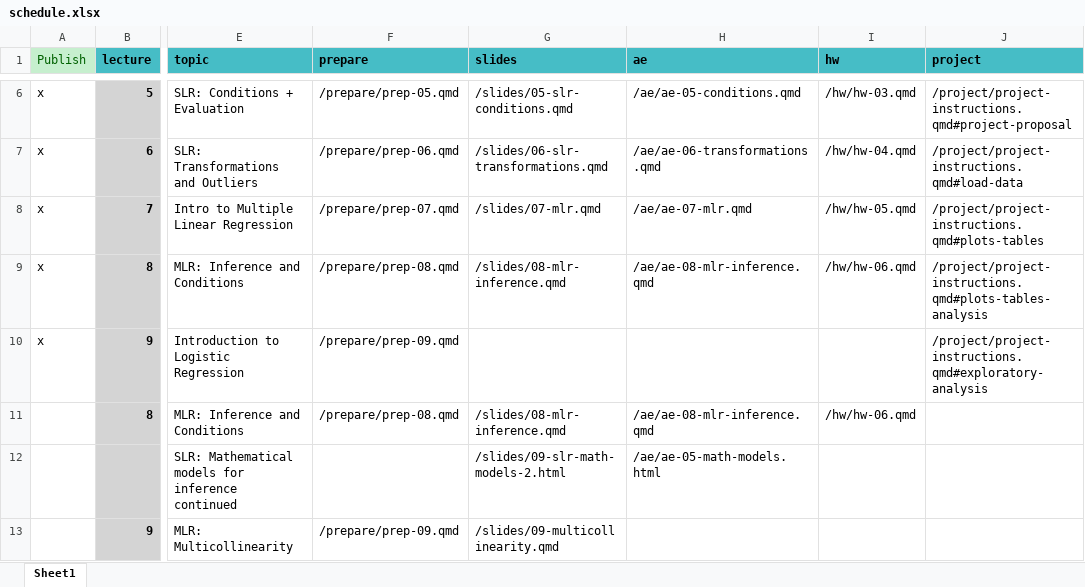
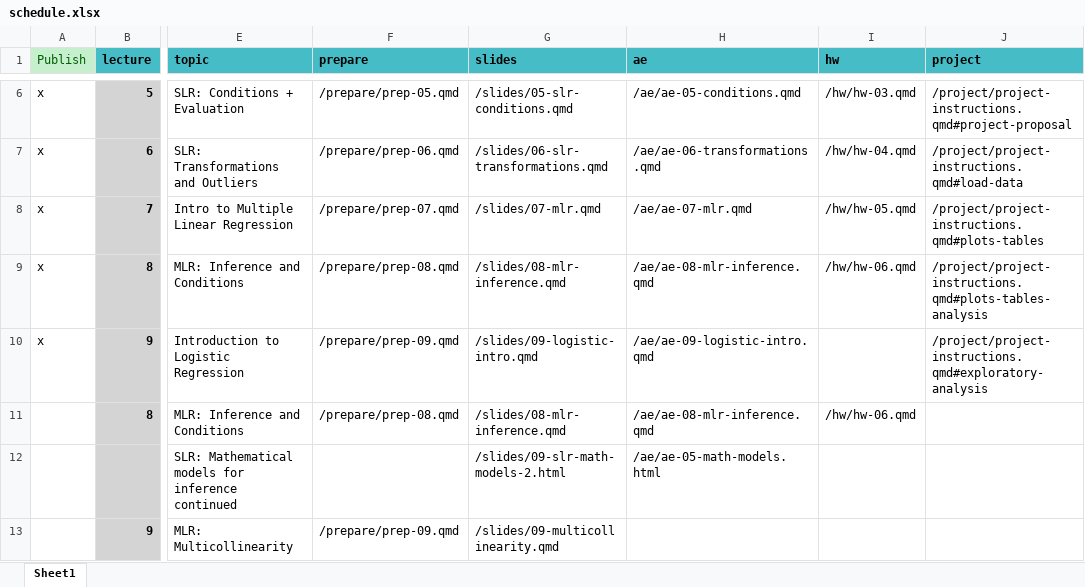
Before and after one commit to MATH2025FA25/MATH2025FA25, an Excel workbook: schedule.xlsx, sheet Sheet1, drawn as a sheet; only a part is shown, gaps mark what is left out; values as stored, in another font and other column widths than the file's, no borders; the diff names each change by its address in the sheet, - before the commit and + after, or states it on an @@ line.

Commit message:
Added logistic regression slides

```diff
--- a/schedule.xlsx (sheet Sheet1)
+++ b/schedule.xlsx (sheet Sheet1)
-G10 (slides): (empty)
+G10 (slides): /slides/09-logistic-intro.qmd
-H10 (ae): (empty)
+H10 (ae): /ae/ae-09-logistic-intro.qmd
```
Also changed, not shown: 38 other files.
